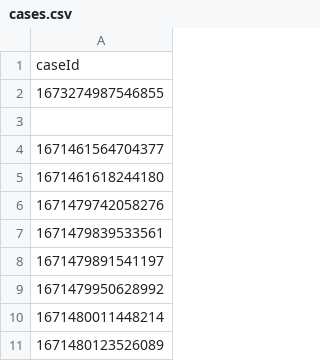
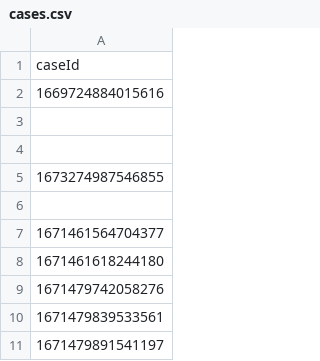
Before and after one commit to hmcts/xui-performance, a CSV file: cases.csv, drawn as a sheet; only a part is shown; the shorter side is filled out with more unchanged rows; the diff names each change by its address in the sheet, - before the commit and + after, or states it on an @@ line.

```diff
--- a/cases.csv
+++ b/cases.csv
+row 2: 1669724884015616
+row 3: (empty)
+row 4: (empty)
```
Also changed, not shown: src/gatling/resources/UserDataPRL2.csv, 2 other files.
